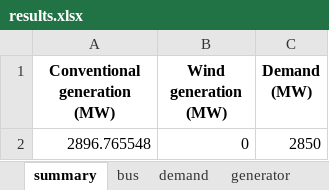
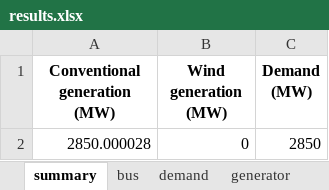
Before and after one commit to bukhsh/oats, an Excel workbook: results/results.xlsx, sheet summary, drawn as a sheet; values as stored, in another font and other column widths than the file's, no borders; the diff names each change by its address in the sheet, - before the commit and + after, or states it on an @@ line.

```diff
--- a/results/results.xlsx (sheet summary)
+++ b/results/results.xlsx (sheet summary)
-A2 (Conventional generation (MW)): 2896.765548
+A2 (Conventional generation (MW)): 2850.000028
```
Also changed, not shown: sheet bus, sheet generator, sheet transformer, sheet branch, sheet demand, sheet wind, testcases/case24_ieee_rts.xlsx, 16 other files.
